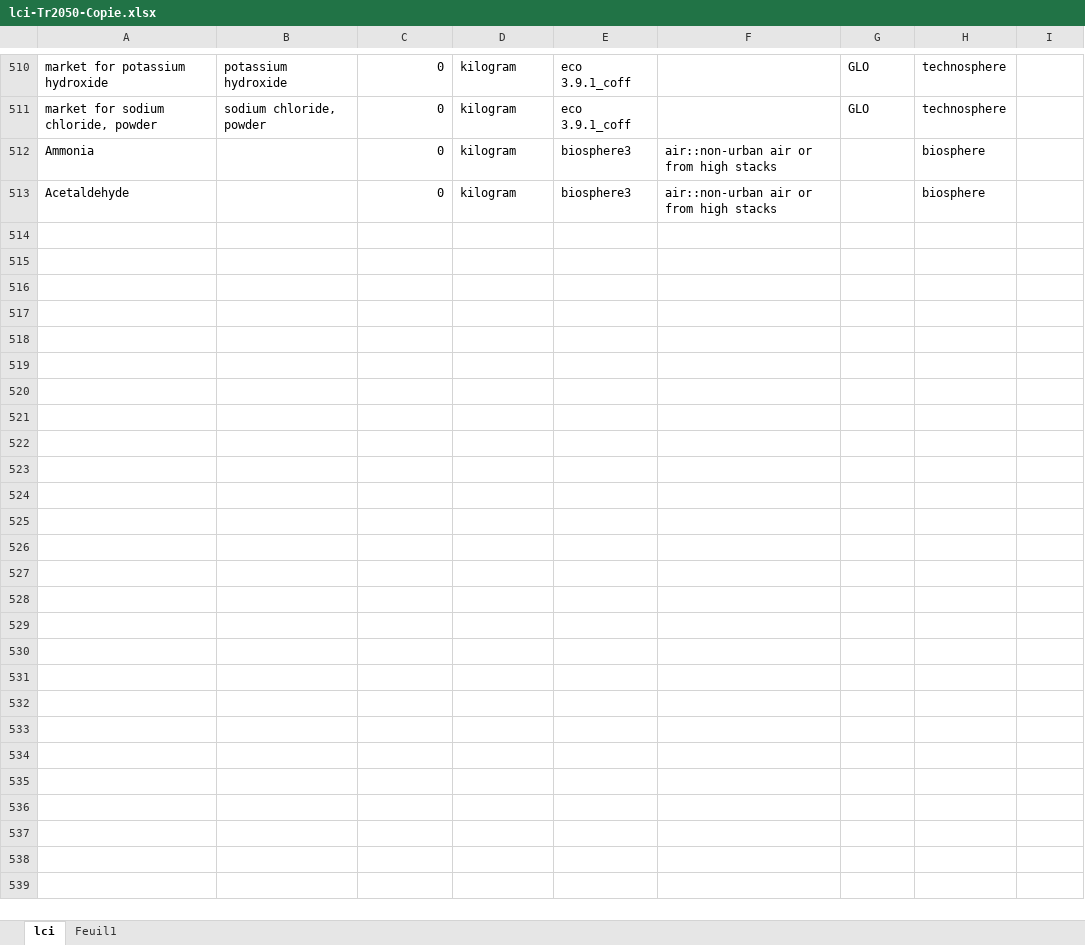
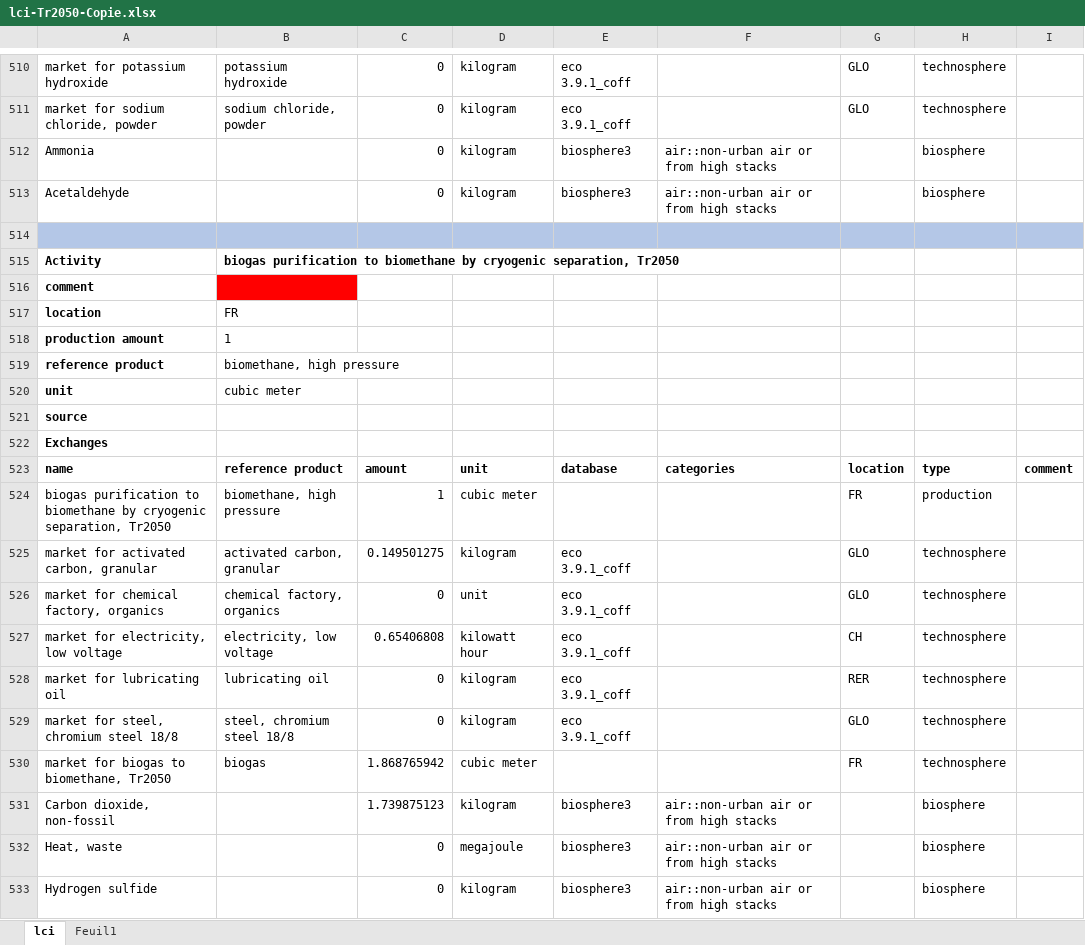
Before and after one commit to oie-mines-paristech/ADEME_scenarios_premise, an Excel workbook: inventories/lci-Tr2050-Copie.xlsx, sheet lci, drawn as a sheet; only a part is shown, gaps mark what is left out; values as stored, in another font and other column widths than the file's, no borders; the diff covers the shown part only; the diff names each change by its address in the sheet, - before the commit and + after, or states it on an @@ line.

Commit message:
Added cryogenic separation simplified LCI

```diff
--- a/inventories/lci-Tr2050-Copie.xlsx (sheet lci)
+++ b/inventories/lci-Tr2050-Copie.xlsx (sheet lci)
+row 514: (empty)
+row 515: Activity | biogas purification to biomethane by cryogenic separation, Tr2050
+row 516: comment
+row 517: location | FR
+row 518: production amount | 1
+row 519: reference product | biomethane, high pressure
+row 520: unit | cubic meter
+row 521: source
+row 522: Exchanges
+row 523: name | reference product | amount | unit | database | categories | location | type | comment
+row 524: biogas purification to biomethane by cryogenic separation, Tr2050 | biomethane, high pressure | 1 | cubic meter |  |  | FR | production
+row 525: market for activated carbon, granular | activated carbon, granular | 0.149501275 | kilogram | eco 3.9.1_coff |  | GLO | technosphere
+row 526: market for chemical factory, organics | chemical factory, organics | 0 | unit | eco 3.9.1_coff |  | GLO | technosphere
+row 527: market for electricity, low voltage | electricity, low voltage | 0.65406808 | kilowatt hour | eco 3.9.1_coff |  | CH | technosphere
+row 528: market for lubricating oil | lubricating oil | 0 | kilogram | eco 3.9.1_coff |  | RER | technosphere
+row 529: market for steel, chromium steel 18/8 | steel, chromium steel 18/8 | 0 | kilogram | eco 3.9.1_coff |  | GLO | technosphere
+row 530: market for biogas to biomethane, Tr2050 | biogas | 1.868765942 | cubic meter |  |  | FR | technosphere
+row 531: Carbon dioxide, non-fossil |  | 1.739875123 | kilogram | biosphere3 | air::non-urban air or from high stacks |  | biosphere
+row 532: Heat, waste |  | 0 | megajoule | biosphere3 | air::non-urban air or from high stacks |  | biosphere
+row 533: Hydrogen sulfide |  | 0 | kilogram | biosphere3 | air::non-urban air or from high stacks |  | biosphere
```
Also changed, not shown: 11 added rows elsewhere in this sheet.
